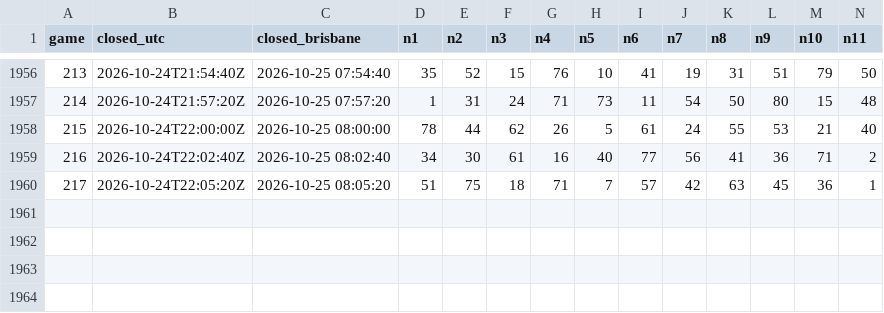
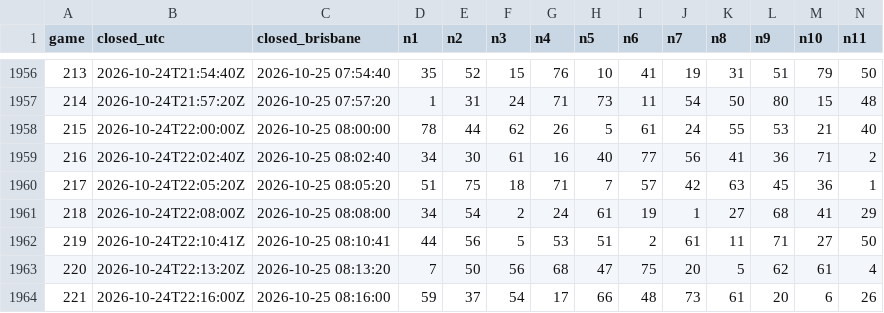
Before and after one commit to daryl01777-stack/keno-data, a CSV file: draws.csv, drawn as a sheet; only a part is shown, gaps mark what is left out; rows hold the shown columns only; the diff names each change by its address in the sheet, - before the commit and + after, or states it on an @@ line.

Commit message:
sync to game 221

```diff
--- a/draws.csv
+++ b/draws.csv
+row 1961: 218 | 2026-10-24T22:08:00Z | 2026-10-25 08:08:00 | 34 | 54 | 2 | 24 | 61 | 19 | 1 | 27 | 68 | 41 | 29
+row 1962: 219 | 2026-10-24T22:10:41Z | 2026-10-25 08:10:41 | 44 | 56 | 5 | 53 | 51 | 2 | 61 | 11 | 71 | 27 | 50
+row 1963: 220 | 2026-10-24T22:13:20Z | 2026-10-25 08:13:20 | 7 | 50 | 56 | 68 | 47 | 75 | 20 | 5 | 62 | 61 | 4
+row 1964: 221 | 2026-10-24T22:16:00Z | 2026-10-25 08:16:00 | 59 | 37 | 54 | 17 | 66 | 48 | 73 | 61 | 20 | 6 | 26
```
